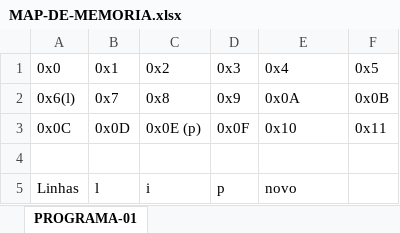
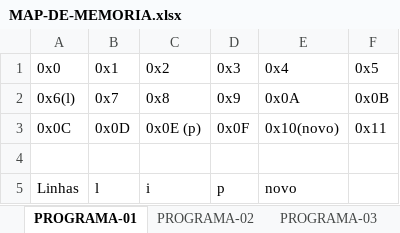
Before and after one commit to FELPSTS/FATEC-AMS-ED2024-1-16814324112027-FELIPE, an Excel workbook: ENTREGA DE ATIVIDADES/Atividade B1-4/MAP-DE-MEMORIA.xlsx, sheet PROGRAMA-01, drawn as a sheet; only a part is shown; values as stored, in another font and other column widths than the file's, no borders; charts and pictures not drawn; the diff covers the shown part only; the diff names each change by its address in the sheet, - before the commit and + after, or states it on an @@ line.

```diff
--- a/ENTREGA DE ATIVIDADES/Atividade B1-4/MAP-DE-MEMORIA.xlsx (sheet PROGRAMA-01)
+++ b/ENTREGA DE ATIVIDADES/Atividade B1-4/MAP-DE-MEMORIA.xlsx (sheet PROGRAMA-01)
+sheet tab: PROGRAMA-02
+sheet tab: PROGRAMA-03
-E3 (0x4): 0x10
+E3 (0x4): 0x10(novo)
```
Also changed, not shown: 1 edited cell elsewhere in this sheet, other sheet tabs, charts or pictures.
